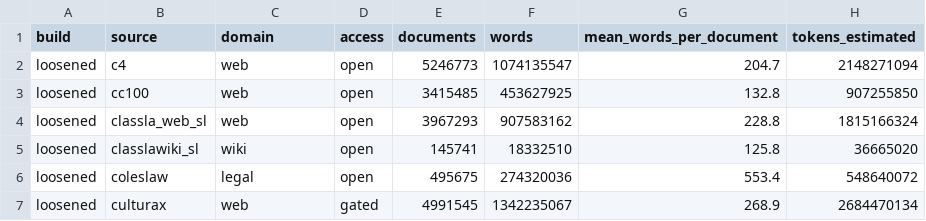
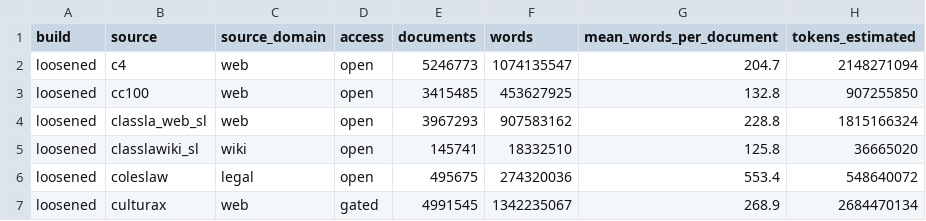
Before and after one commit to eriknovak/SLM4IE, a CSV file: experiments/data/kpi-coverage-slovenian/tables/dataset-builds-statistics.csv, drawn as a sheet; only a part is shown.

Commit message:
feat(experiments): follow each source through every curation stage of both builds
Write the per-stage funnel the KPI coverage experiment reads its gap
attribution on: documents per source after each of the seven stages of
the loosened and the baseline build, with final words and estimated
tokens, summed per source-domain label (M1). Stages 00-04 come from the
per-source sentinels, exact dedup from a one-time shard count cached
under the experiment's interim/ by the stage's document digest, and the
final stage from the statistics files. A source that loses its last
document before the end stays in the table at zero, so a domain that
had the material and lost it never reads as a source gap.

The shard count already existed in the curation-thresholds analysis, so
it moves to slm4ie.data.curate.inspect.profile.cached_source_counts and
both experiments call it. The domain label and access of a source come
from the dataset registry rather than the statistics stage, which has
no file for an emptied source. Tables are written with LF line endings.

Refs #3

```diff
--- a/experiments/data/kpi-coverage-slovenian/tables/dataset-builds-statistics.csv
+++ b/experiments/data/kpi-coverage-slovenian/tables/dataset-builds-statistics.csv
@@ -1,2 +1,2 @@
-build,source,domain,access,documents,words,mean_words_per_document,tokens_estimated
+build,source,source_domain,access,documents,words,mean_words_per_document,tokens_estimated
 loosened,c4,web,open,5246773,1074135547,204.7,2148271094
```
Also changed, not shown: 8 other files.
